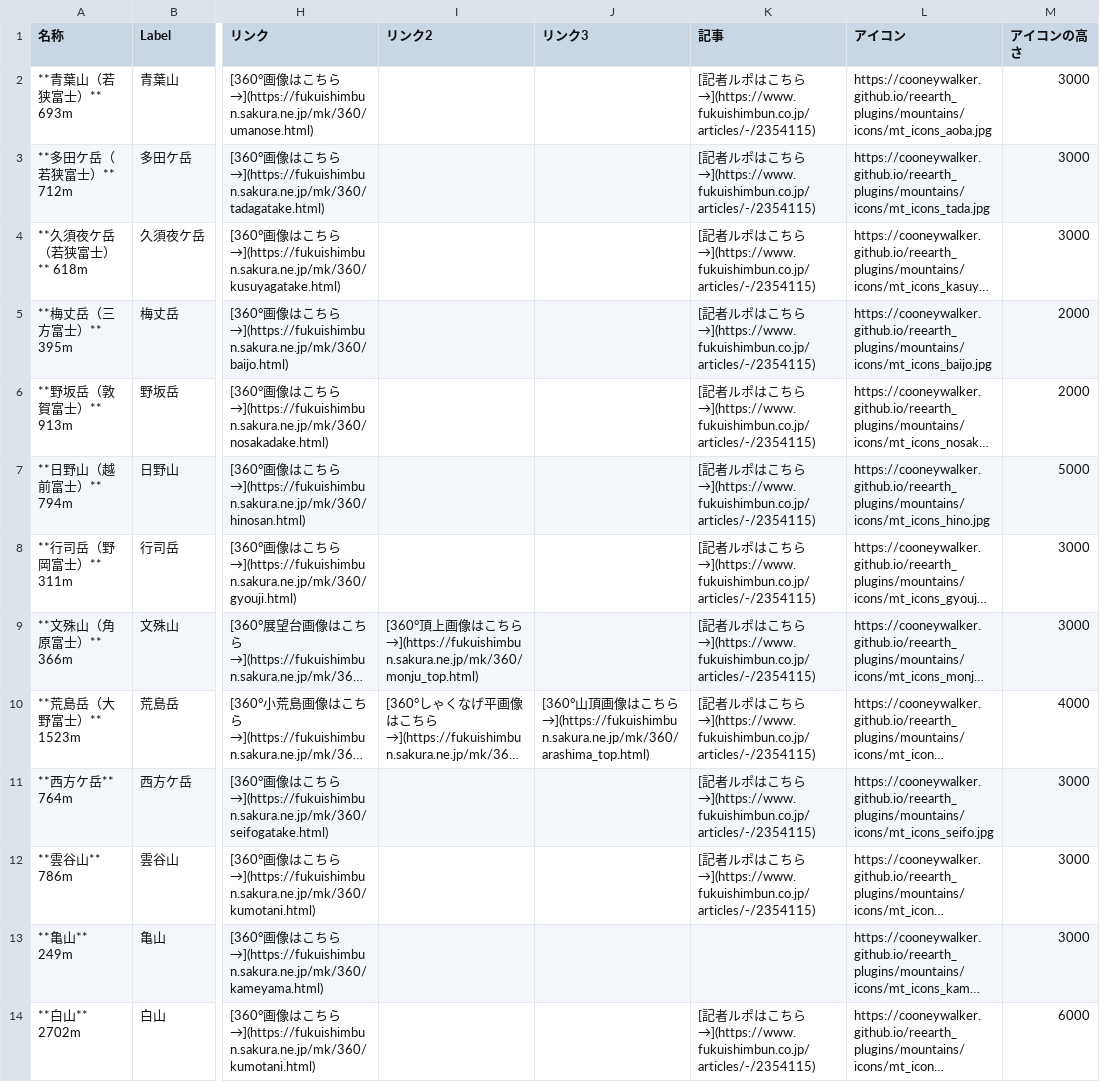
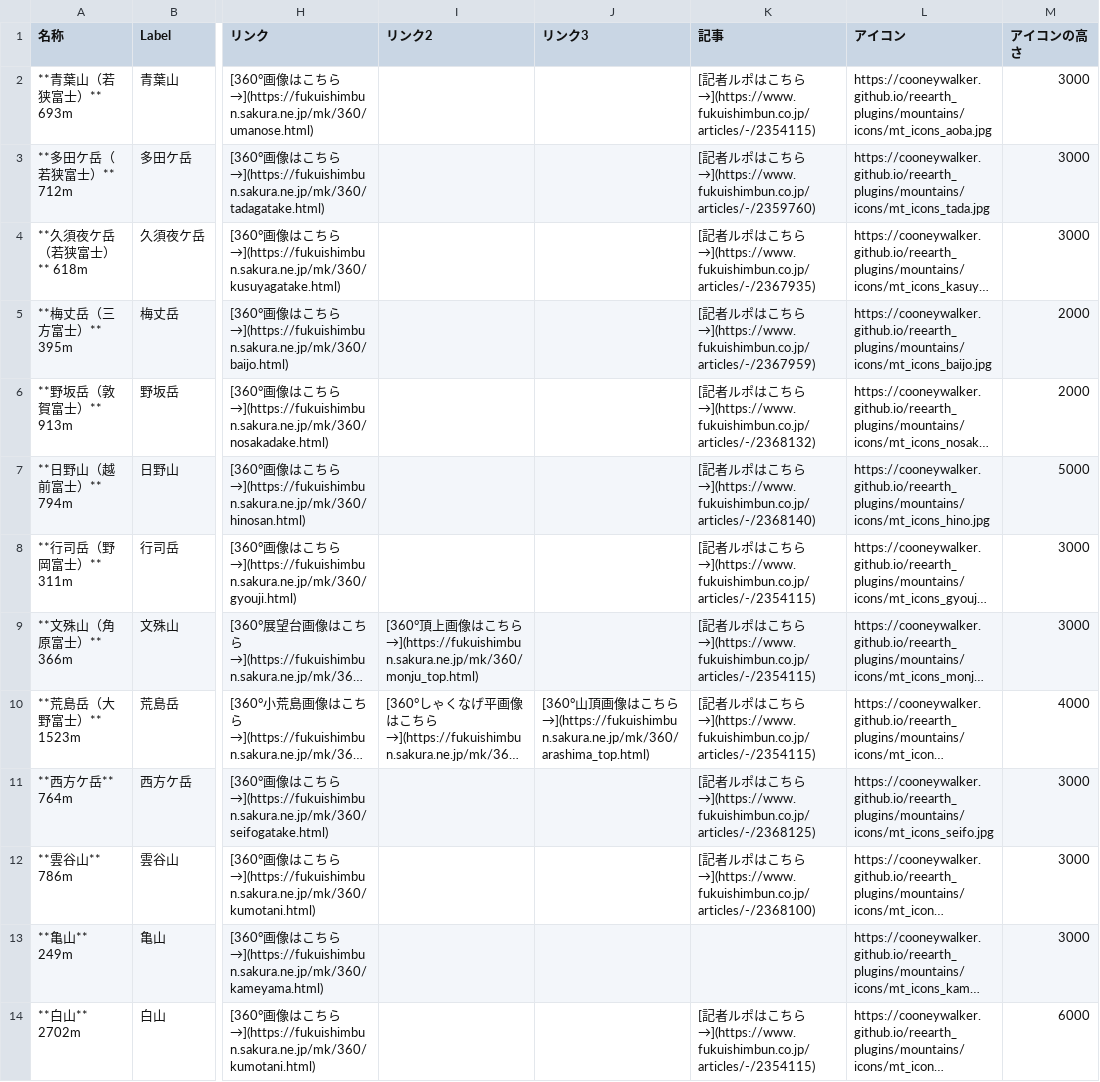
Before and after one commit to cooneywalker/reearth_plugins, a CSV file: mountains/mountains0709.csv, drawn as a sheet; only a part is shown, gaps mark what is left out; long unchanged cells end in …; the diff names each change by its address in the sheet, - before the commit and + after, or states it on an @@ line.

Commit message:
Update mountains0709.csv

```diff
--- a/mountains/mountains0709.csv
+++ b/mountains/mountains0709.csv
-K3 (記事): …ちら→](https://www.fukuishimbun.co.jp/articles/-/2354115)
+K3 (記事): …ちら→](https://www.fukuishimbun.co.jp/articles/-/2359760)
-K4 (記事): …ちら→](https://www.fukuishimbun.co.jp/articles/-/2354115)
+K4 (記事): …ちら→](https://www.fukuishimbun.co.jp/articles/-/2367935)
-K5 (記事): …ちら→](https://www.fukuishimbun.co.jp/articles/-/2354115)
+K5 (記事): …ちら→](https://www.fukuishimbun.co.jp/articles/-/2367959)
-K6 (記事): …ちら→](https://www.fukuishimbun.co.jp/articles/-/2354115)
+K6 (記事): …ちら→](https://www.fukuishimbun.co.jp/articles/-/2368132)
-K7 (記事): …ちら→](https://www.fukuishimbun.co.jp/articles/-/2354115)
+K7 (記事): …ちら→](https://www.fukuishimbun.co.jp/articles/-/2368140)
-K11 (記事): …ちら→](https://www.fukuishimbun.co.jp/articles/-/2354115)
+K11 (記事): …ちら→](https://www.fukuishimbun.co.jp/articles/-/2368125)
-K12 (記事): …ちら→](https://www.fukuishimbun.co.jp/articles/-/2354115)
+K12 (記事): …ちら→](https://www.fukuishimbun.co.jp/articles/-/2368100)
```
